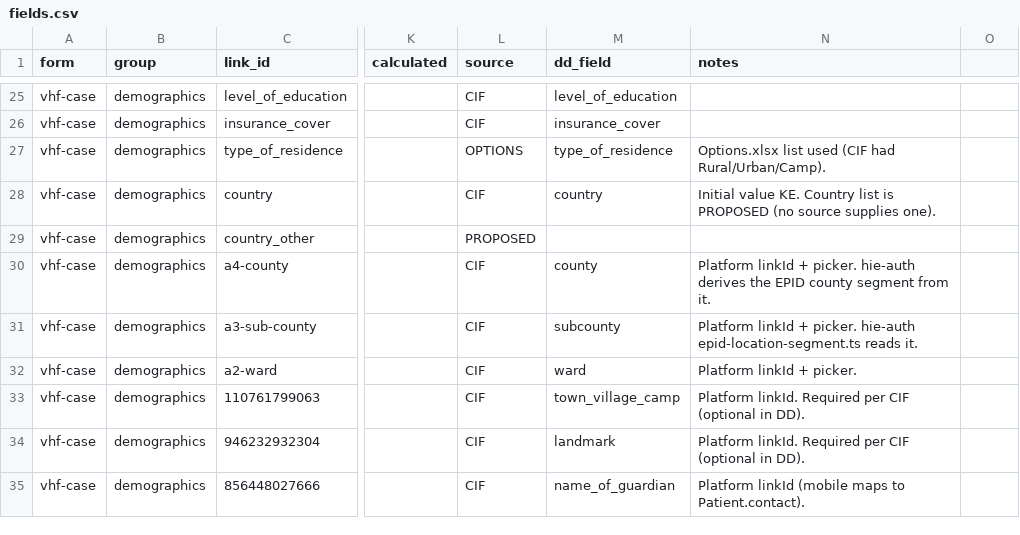
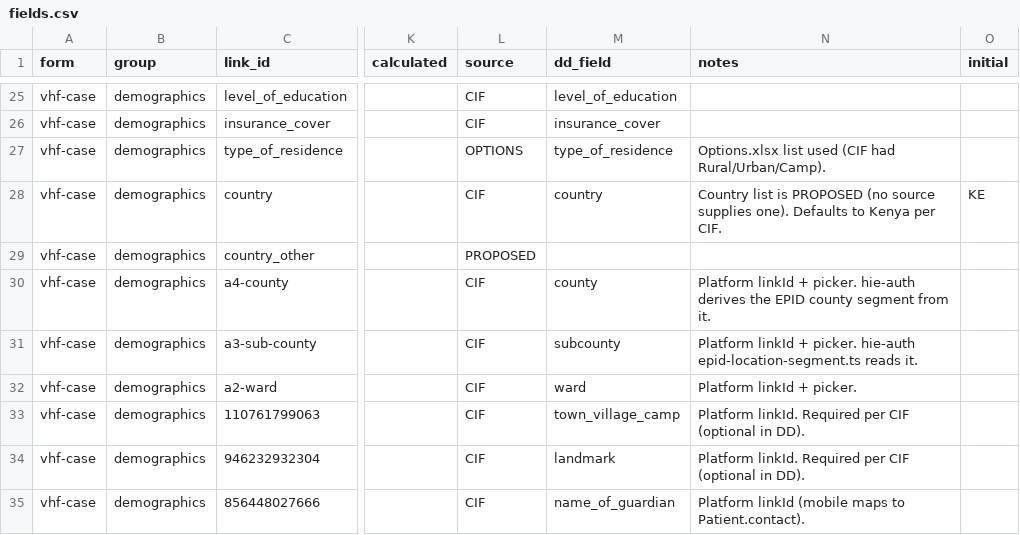
Before and after one commit to IntelliSOFT-Consulting/NPHIIS-HIE, a CSV file: forms/vhf/fields.csv, drawn as a sheet; only a part is shown, gaps mark what is left out; the diff names each change by its address in the sheet, - before the commit and + after, or states it on an @@ line.

Commit message:
Address review: empty-safe date constraints, initial values, stricter enableWhen

```diff
--- a/forms/vhf/fields.csv
+++ b/forms/vhf/fields.csv
-O1: (empty)
+O1: initial
-N28 (notes): Initial value KE. Country list is PROPOSED (no source supplies one).
+N28 (notes): Country list is PROPOSED (no source supplies one). Defaults to Kenya per CIF.
-O28 (initial): (empty)
+O28 (initial): KE
```
Also changed, not shown: 7 other files.
